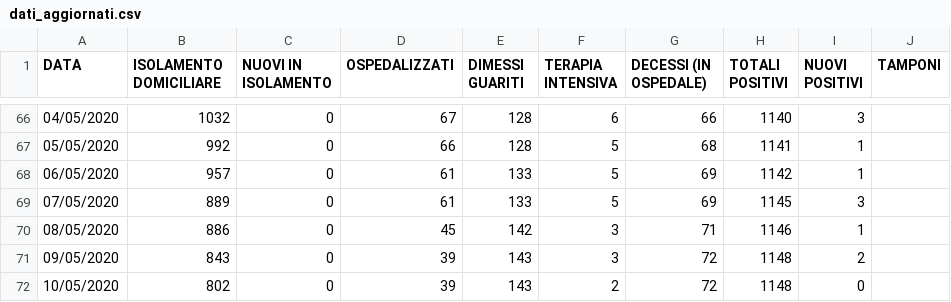
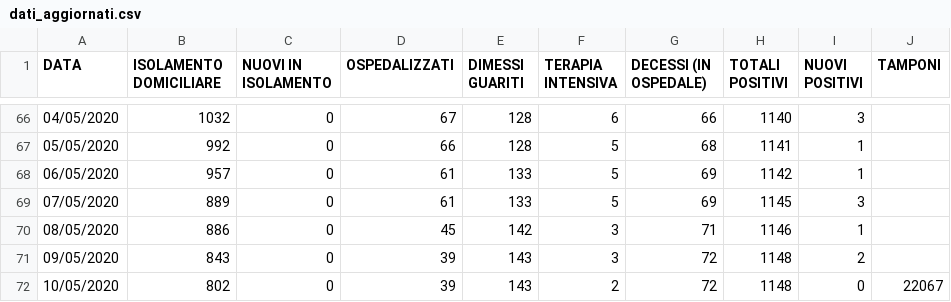
Before and after one commit to Feibio93/COVID-19-BL, a CSV file: Opendata-formato-csv/dati_aggiornati.csv, drawn as a sheet; only a part is shown, gaps mark what is left out.

Commit message:
Aggiornamento del 11/05, ore 8:00

```diff
--- a/Opendata-formato-csv/dati_aggiornati.csv
+++ b/Opendata-formato-csv/dati_aggiornati.csv
@@ -71,2 +71,2 @@ DATA,ISOLAMENTO DOMICILIARE,NUOVI IN ISOLAMENTO,OSPEDALIZZATI,DIMESSI GUARITI,TE
 09/05/2020,843,0,39,143,3,72,1148,2,
-10/05/2020,802,0,39,143,2,72,1148,0,
+10/05/2020,802,0,39,143,2,72,1148,0,22067
```
